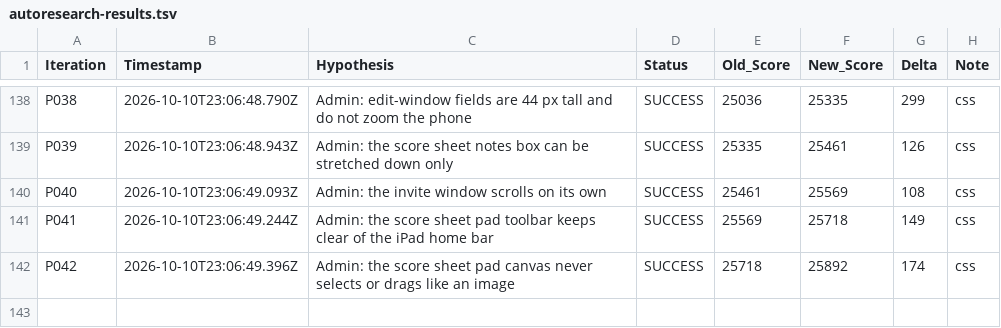
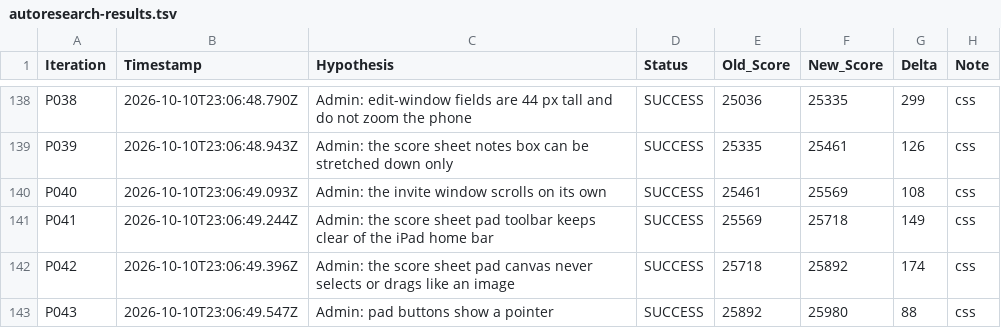
Before and after one commit to LastkingSwade/trainwithfifs-frontend, a TSV file: autoresearch-results.tsv, drawn as a sheet; only a part is shown, gaps mark what is left out.

```diff
--- a/autoresearch-results.tsv
+++ b/autoresearch-results.tsv
@@ -142 +142,2 @@ P041	2026-10-10T23:06:49.244Z	Admin: the score sheet pad toolbar keeps clear of
 P042	2026-10-10T23:06:49.396Z	Admin: the score sheet pad canvas never selects or drags like an image	SUCCESS	25718	25892	174	css
+P043	2026-10-10T23:06:49.547Z	Admin: pad buttons show a pointer	SUCCESS	25892	25980	88	css
```
Also changed, not shown: 1 other file.
